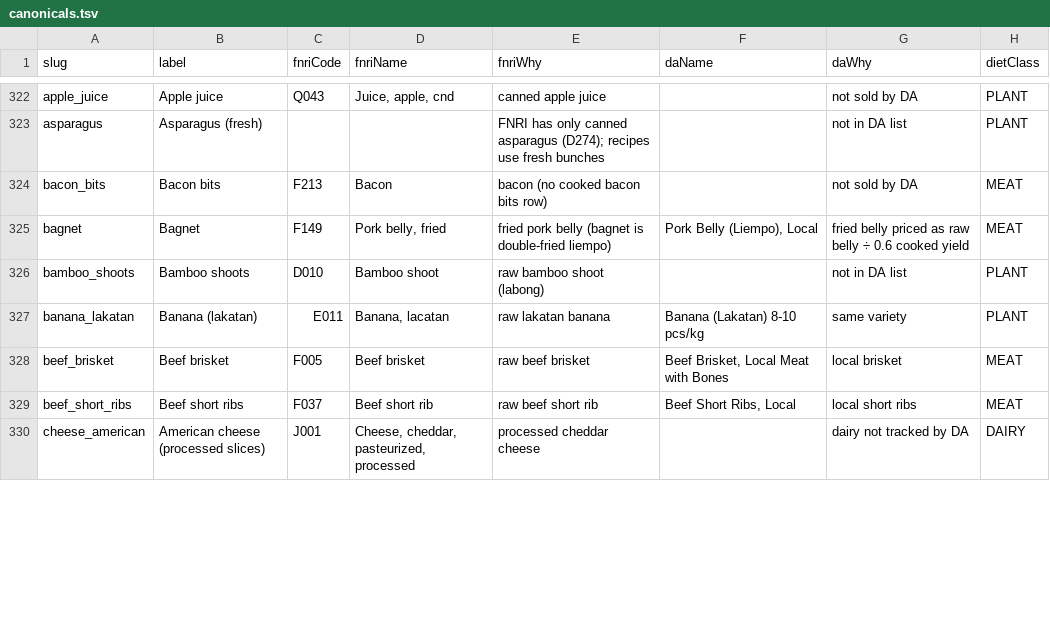
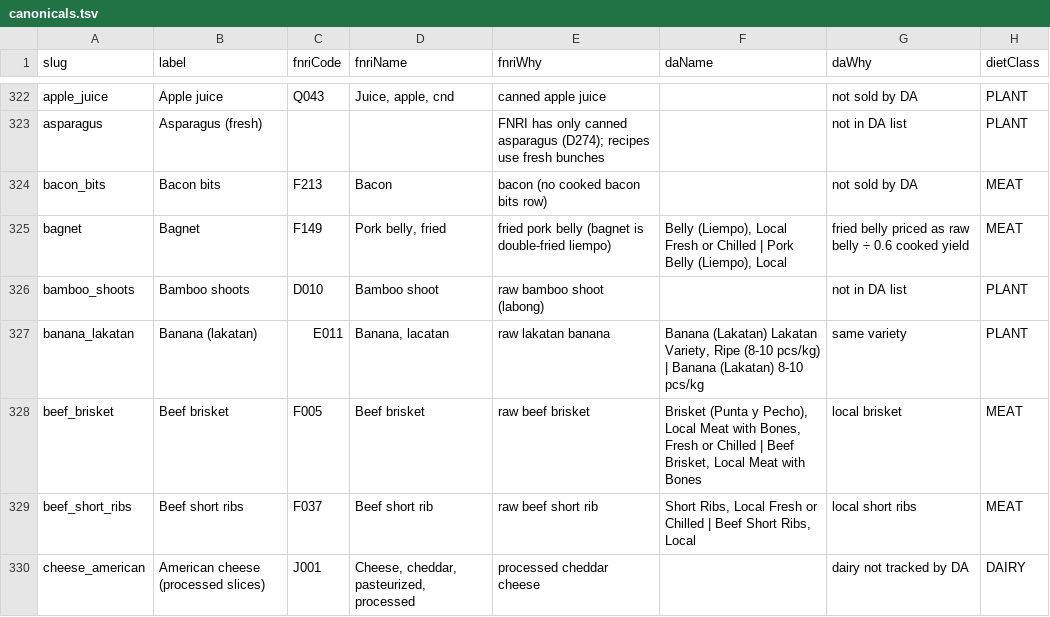
Before and after one commit to john3162000/website_business, a TSV file: scraper-backend/data/catalog/canonicals.tsv, drawn as a sheet; only a part is shown, gaps mark what is left out; the diff covers the shown part only; the diff names each change by its address in the sheet, - before the commit and + after, or states it on an @@ line.

```diff
--- a/scraper-backend/data/catalog/canonicals.tsv
+++ b/scraper-backend/data/catalog/canonicals.tsv
-F325 (daName): Pork Belly…
+F325 (daName): Belly (Liempo), Local Fresh or Chilled | Pork Belly…
-F327 (daName): Banana (Lakatan) 8-10 pcs/kg
+F327 (daName): Banana (Lakatan) Lakatan Variety, Ripe (8-10 pcs/kg) | Banana (Lakatan) 8-10 pcs/kg
-F328 (daName): Beef Brisket,…
+F328 (daName): Brisket (Punta y Pecho), Local Meat with Bones, Fresh or Chilled | Beef Brisket,…
-F329 (daName): Beef Short Ribs, Local
+F329 (daName): Short Ribs, Local Fresh or Chilled | Beef Short Ribs, Local
```
Also changed, not shown: 80 edited cells elsewhere in this file, 14 other files.
